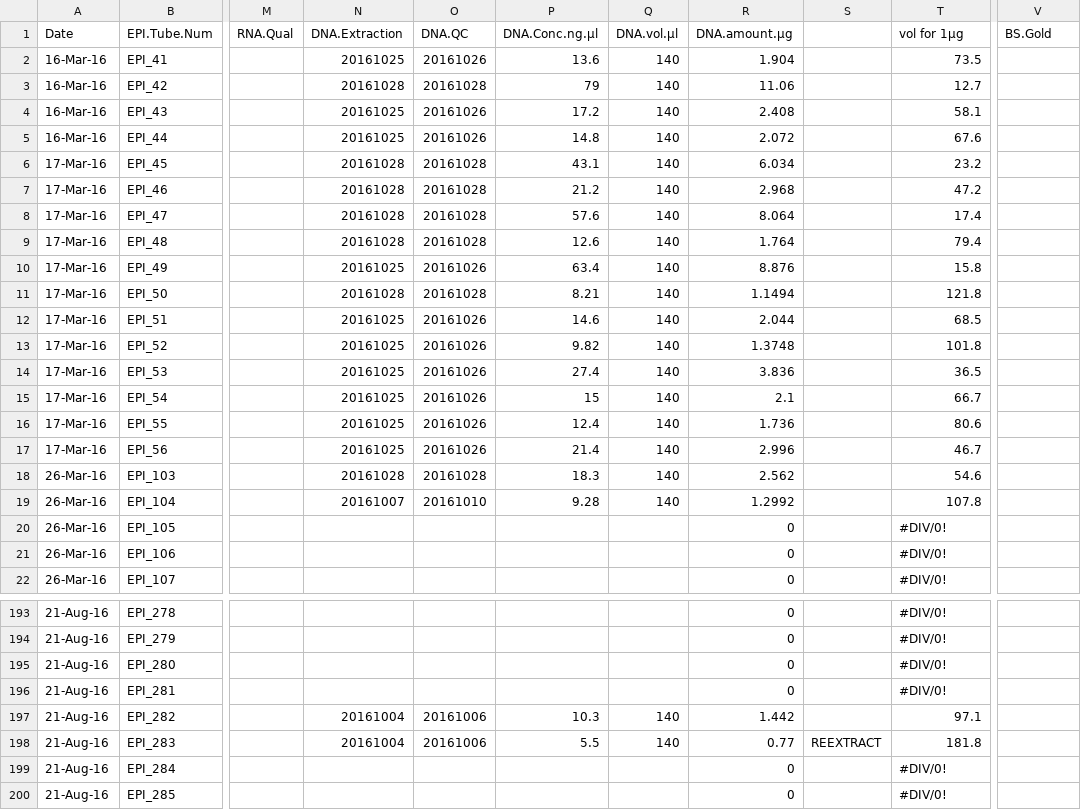
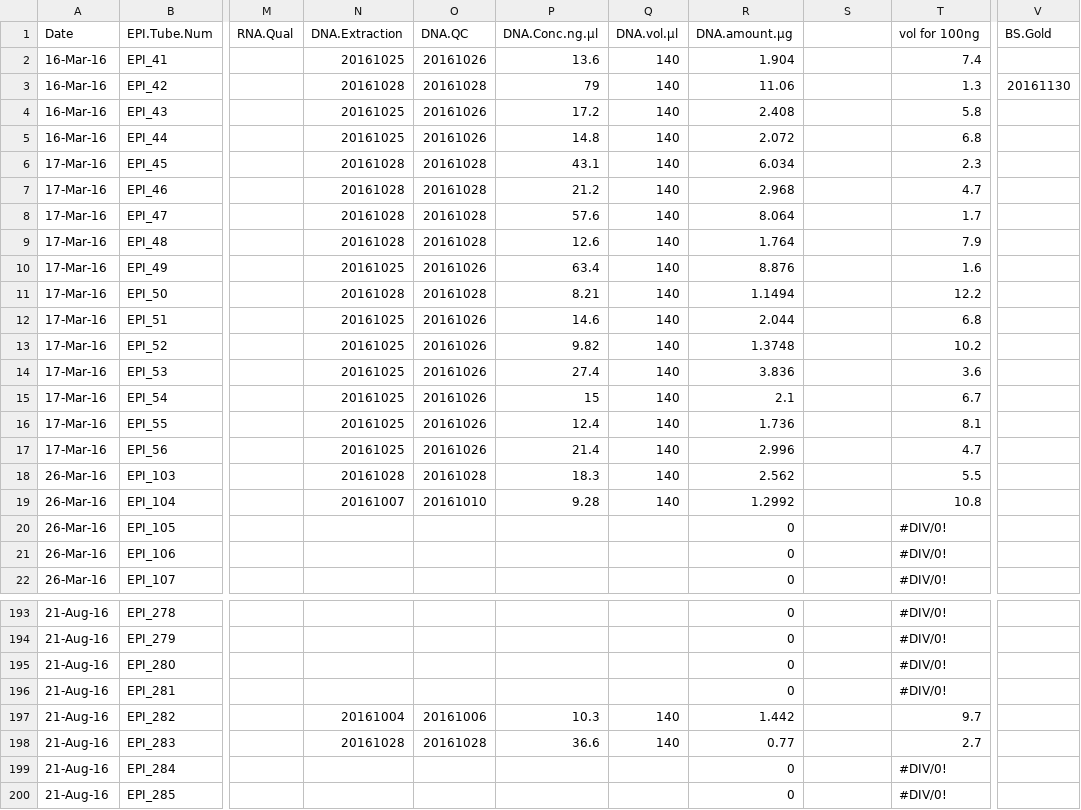
Before and after one commit to hputnam/project_juvenile_geoduck_OA, a CSV file: Setup_Notes/Sample_List.csv, drawn as a sheet; only a part is shown, gaps mark what is left out; the diff covers the shown part only; the diff names each change by its address in the sheet, - before the commit and + after, or states it on an @@ line.

```diff
--- a/Setup_Notes/Sample_List.csv
+++ b/Setup_Notes/Sample_List.csv
-T1: vol for 1µg
+T1: vol for 100ng
-T2 (vol for 100ng): 73.5
+T2 (vol for 100ng): 7.4
-T3 (vol for 100ng): 12.7
+T3 (vol for 100ng): 1.3
-V3 (BS.Gold): (empty)
+V3 (BS.Gold): 20161130
-T4 (vol for 100ng): 58.1
+T4 (vol for 100ng): 5.8
-T5 (vol for 100ng): 67.6
+T5 (vol for 100ng): 6.8
-T6 (vol for 100ng): 23.2
+T6 (vol for 100ng): 2.3
-T7 (vol for 100ng): 47.2
+T7 (vol for 100ng): 4.7
-T8 (vol for 100ng): 17.4
+T8 (vol for 100ng): 1.7
-T9 (vol for 100ng): 79.4
+T9 (vol for 100ng): 7.9
-T10 (vol for 100ng): 15.8
+T10 (vol for 100ng): 1.6
-T11 (vol for 100ng): 121.8
+T11 (vol for 100ng): 12.2
-T12 (vol for 100ng): 68.5
+T12 (vol for 100ng): 6.8
-T13 (vol for 100ng): 101.8
+T13 (vol for 100ng): 10.2
-T14 (vol for 100ng): 36.5
+T14 (vol for 100ng): 3.6
-T15 (vol for 100ng): 66.7
+T15 (vol for 100ng): 6.7
-T16 (vol for 100ng): 80.6
+T16 (vol for 100ng): 8.1
-T17 (vol for 100ng): 46.7
+T17 (vol for 100ng): 4.7
-T18 (vol for 100ng): 54.6
+T18 (vol for 100ng): 5.5
-T19 (vol for 100ng): 107.8
+T19 (vol for 100ng): 10.8
-T197 (vol for 100ng): 97.1
+T197 (vol for 100ng): 9.7
-N198 (DNA.Extraction): 20161004
+N198 (DNA.Extraction): 20161028
-O198 (DNA.QC): 20161006
+O198 (DNA.QC): 20161028
-P198 (DNA.Conc.ng.µl): 5.5
+P198 (DNA.Conc.ng.µl): 36.6
-S198: REEXTRACT
+S198: (empty)
-T198 (vol for 100ng): 181.8
+T198 (vol for 100ng): 2.7
```
Also changed, not shown: 70 edited cells elsewhere in this file, 9 other files.
